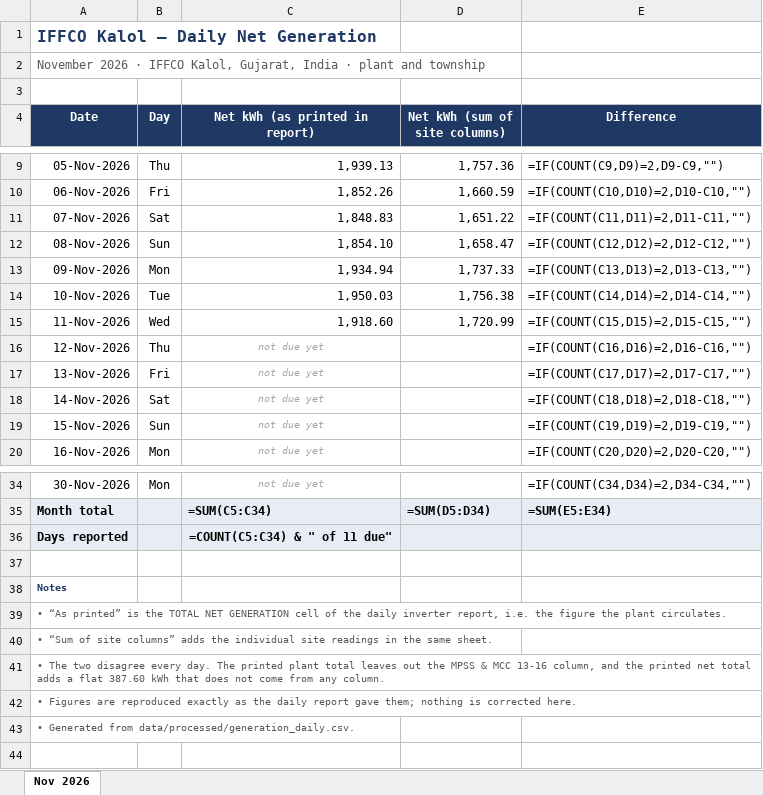
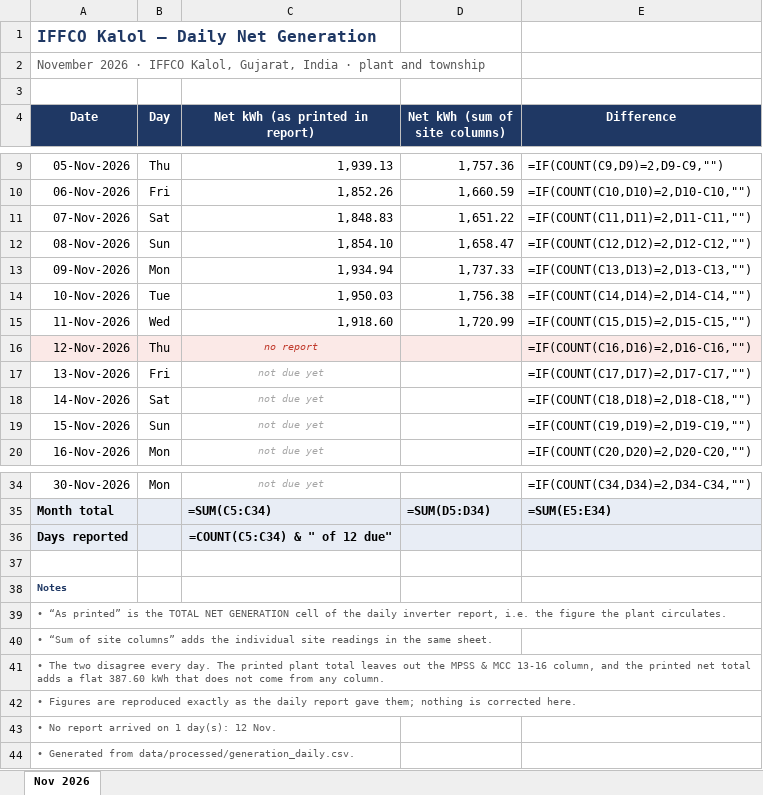
Before and after one commit to Sahil2911/Inverter, an Excel workbook: reports/2026-11_net_generation.xlsx, sheet Nov 2026, drawn as a sheet; only a part is shown, gaps mark what is left out; values as stored, in another font and other column widths than the file's, no borders; formulas without a stored value are shown as written; the diff names each change by its address in the sheet, - before the commit and + after, or states it on an @@ line.

```diff
--- a/reports/2026-11_net_generation.xlsx (sheet Nov 2026)
+++ b/reports/2026-11_net_generation.xlsx (sheet Nov 2026)
-A16:E16 fill: none
+A16:E16 fill: #FBE9E7
-C16 (Net kWh (as printed in report)): not due yet
+C16 (Net kWh (as printed in report)): no report
-C16 text colour: #A6A6A6
+C16 text colour: #C0392B
-C36 (Net kWh (as printed in report)): =COUNT(C5:C34) & " of 11 due"
+C36 (Net kWh (as printed in report)): =COUNT(C5:C34) & " of 12 due"
+row 43: • No report arrived on 1 day(s): 12 Nov.
```
Also changed, not shown: 2 other files.
